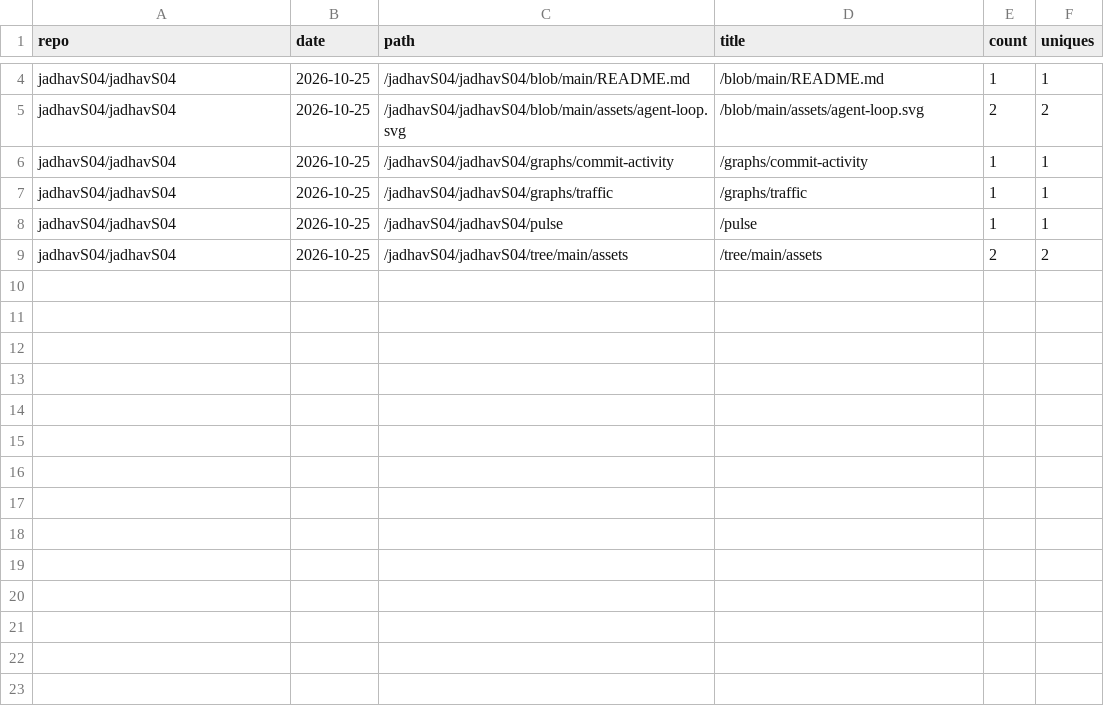
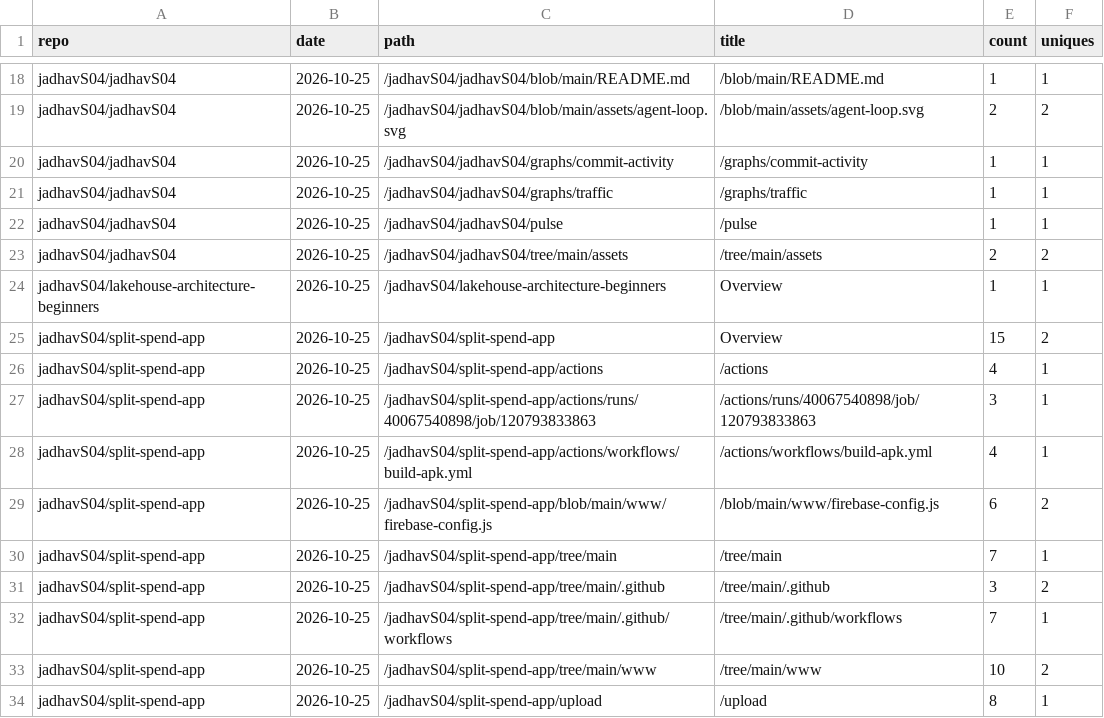
Before and after one commit to jadhavS04/github-traffic-analytics, a CSV file: data/paths.csv, drawn as a sheet; only a part is shown, gaps mark what is left out; the diff covers the shown part only.

```diff
--- a/data/paths.csv
+++ b/data/paths.csv
@@ -9 +23,12 @@ jadhavS04/jadhavS04,2026-10-25,/jadhavS04/jadhavS04/pulse,/pulse,1,1
 jadhavS04/jadhavS04,2026-10-25,/jadhavS04/jadhavS04/tree/main/assets,/tree/main/assets,2,2
+jadhavS04/lakehouse-architecture-beginners,2026-10-25,/jadhavS04/lakehouse-architecture-beginners,Overview,1,1
+jadhavS04/split-spend-app,2026-10-25,/jadhavS04/split-spend-app,Overview,15,2
+jadhavS04/split-spend-app,2026-10-25,/jadhavS04/split-spend-app/actions,/actions,4,1
+jadhavS04/split-spend-app,2026-10-25,/jadhavS04/split-spend-app/actions/runs/40067540898/job/120793833863,/actions/runs/40067540898/job/120793833863,3,1
+jadhavS04/split-spend-app,2026-10-25,/jadhavS04/split-spend-app/actions/workflows/build-apk.yml,/actions/workflows/build-apk.yml,4,1
+jadhavS04/split-spend-app,2026-10-25,/jadhavS04/split-spend-app/blob/main/www/firebase-config.js,/blob/main/www/firebase-config.js,6,2
+jadhavS04/split-spend-app,2026-10-25,/jadhavS04/split-spend-app/tree/main,/tree/main,7,1
+jadhavS04/split-spend-app,2026-10-25,/jadhavS04/split-spend-app/tree/main/.github,/tree/main/.github,3,2
+jadhavS04/split-spend-app,2026-10-25,/jadhavS04/split-spend-app/tree/main/.github/workflows,/tree/main/.github/workflows,7,1
+jadhavS04/split-spend-app,2026-10-25,/jadhavS04/split-spend-app/tree/main/www,/tree/main/www,10,2
+jadhavS04/split-spend-app,2026-10-25,/jadhavS04/split-spend-app/upload,/upload,8,1
```
Also changed, not shown: 14 added rows elsewhere in this file, data/commits.csv, 9 other files.
